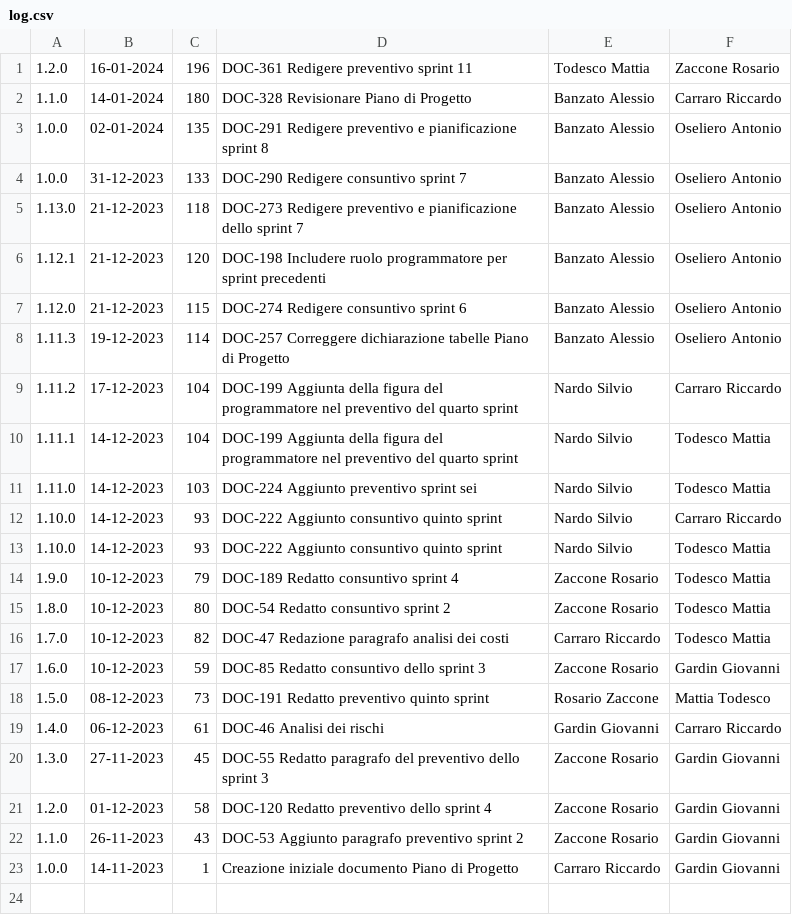
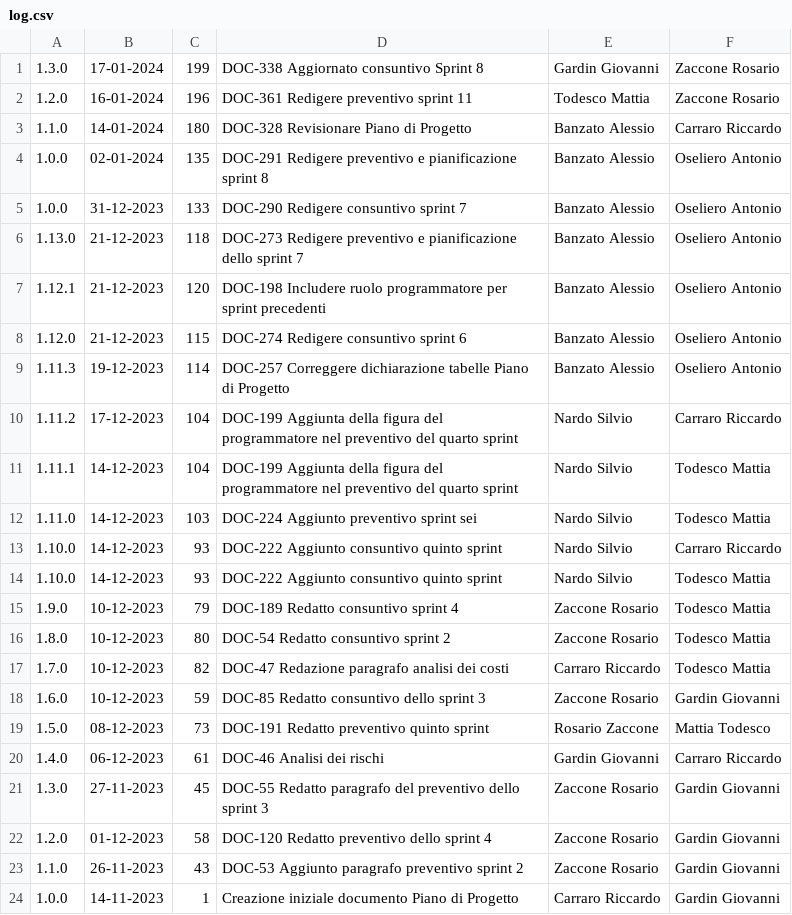
Before and after one commit to Error-418-SWE/Documenti, a CSV file: 2 - RTB/Documentazione esterna/Piano di Progetto/log.csv, drawn as a sheet; the diff names each change by its address in the sheet, - before the commit and + after, or states it on an @@ line.

```diff
--- a/2 - RTB/Documentazione esterna/Piano di Progetto/log.csv
+++ b/2 - RTB/Documentazione esterna/Piano di Progetto/log.csv
+row 1: 1.3.0 | 17-01-2024 | 199 | DOC-338 Aggiornato consuntivo Sprint 8 | Gardin Giovanni | Zaccone Rosario
```
